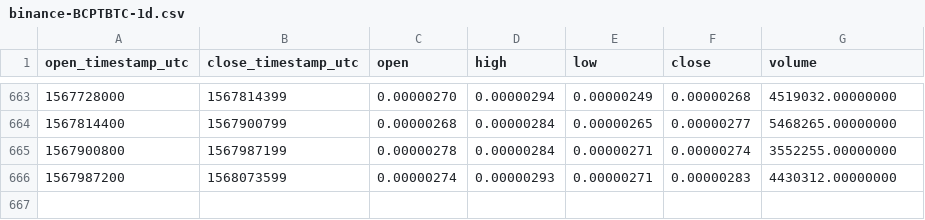
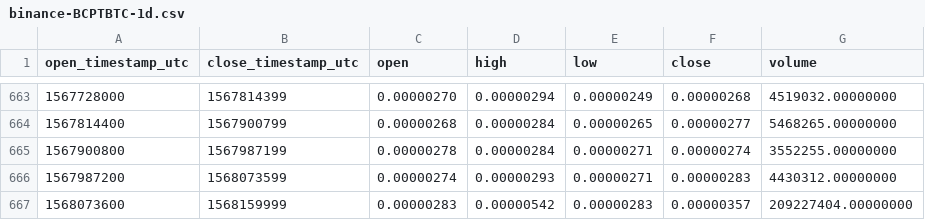
Before and after one commit to cryptobigbro/binance-BCPTBTC, a CSV file: binance-BCPTBTC-1d.csv, drawn as a sheet; only a part is shown, gaps mark what is left out; the diff names each change by its address in the sheet, - before the commit and + after, or states it on an @@ line.

Commit message:
Update OHLCV data.

```diff
--- a/binance-BCPTBTC-1d.csv
+++ b/binance-BCPTBTC-1d.csv
+row 667: 1568073600 | 1568159999 | 0.00000283 | 0.00000542 | 0.00000283 | 0.00000357 | 209227404.00000000
```
Also changed, not shown: 1 other file.
